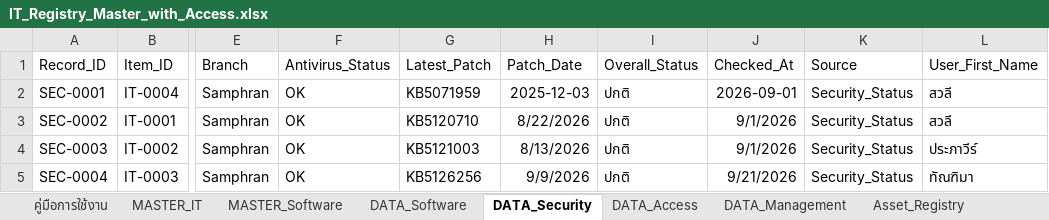
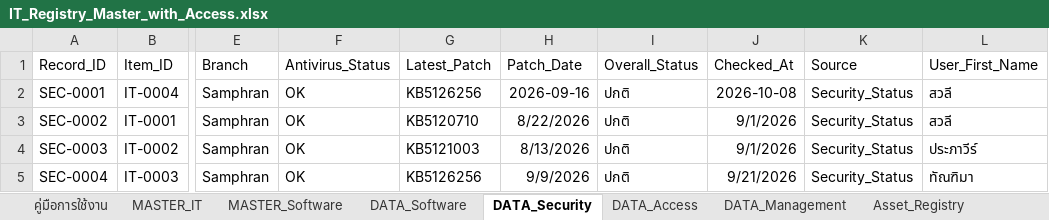
Before and after one commit to IT-htg/Executive, an Excel workbook: IT_Registry_Master_with_Access.xlsx, sheet DATA_Security, drawn as a sheet; only a part is shown, gaps mark what is left out; values as stored, in another font and other column widths than the file's, no borders; charts and pictures not drawn; the diff names each change by its address in the sheet, - before the commit and + after, or states it on an @@ line.

Commit message:
Auto-update dashboard data 2026-10-08 16:57

```diff
--- a/IT_Registry_Master_with_Access.xlsx (sheet DATA_Security)
+++ b/IT_Registry_Master_with_Access.xlsx (sheet DATA_Security)
-G2 (Latest_Patch): KB5071959
+G2 (Latest_Patch): KB5126256
-H2 (Patch_Date): 2025-12-03
+H2 (Patch_Date): 2026-09-16
-J2 (Checked_At): 2026-09-01
+J2 (Checked_At): 2026-10-08
```
Also changed, not shown: sheet DATA_Software, sheet Software_Raw_Log, sheet MASTER_Software, sheet Security_Status, sheet MASTER_IT, sheet Asset_Registry.
